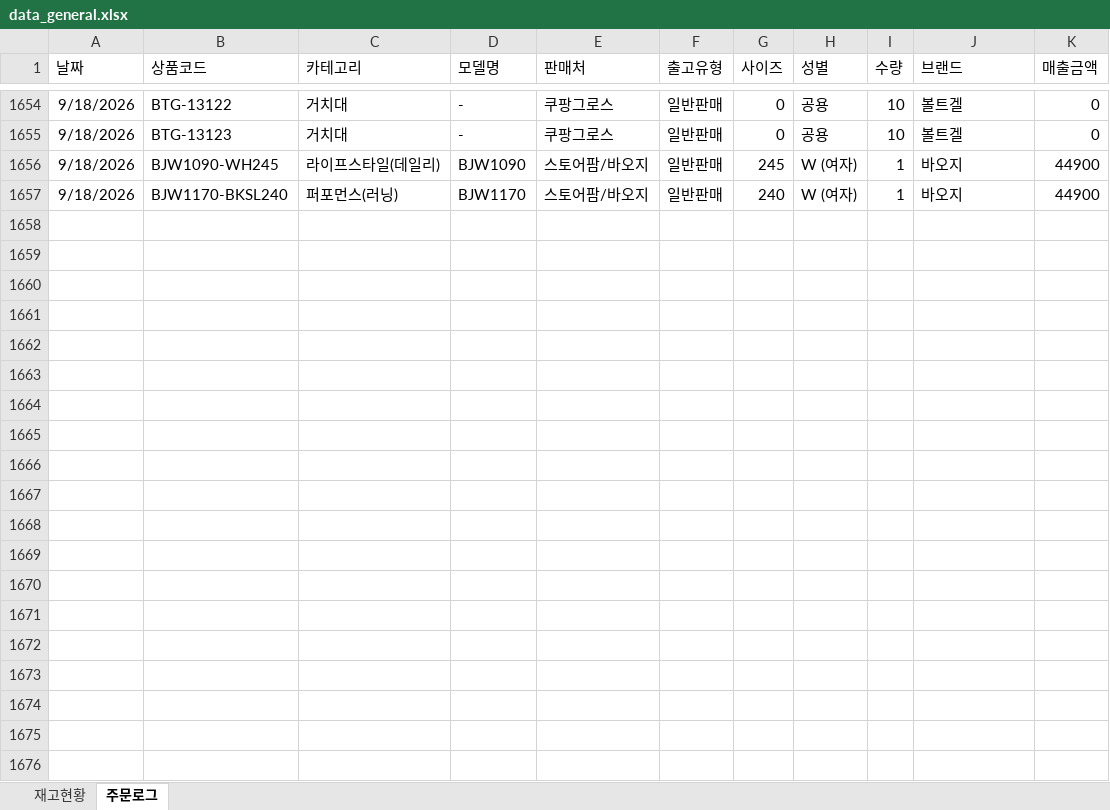
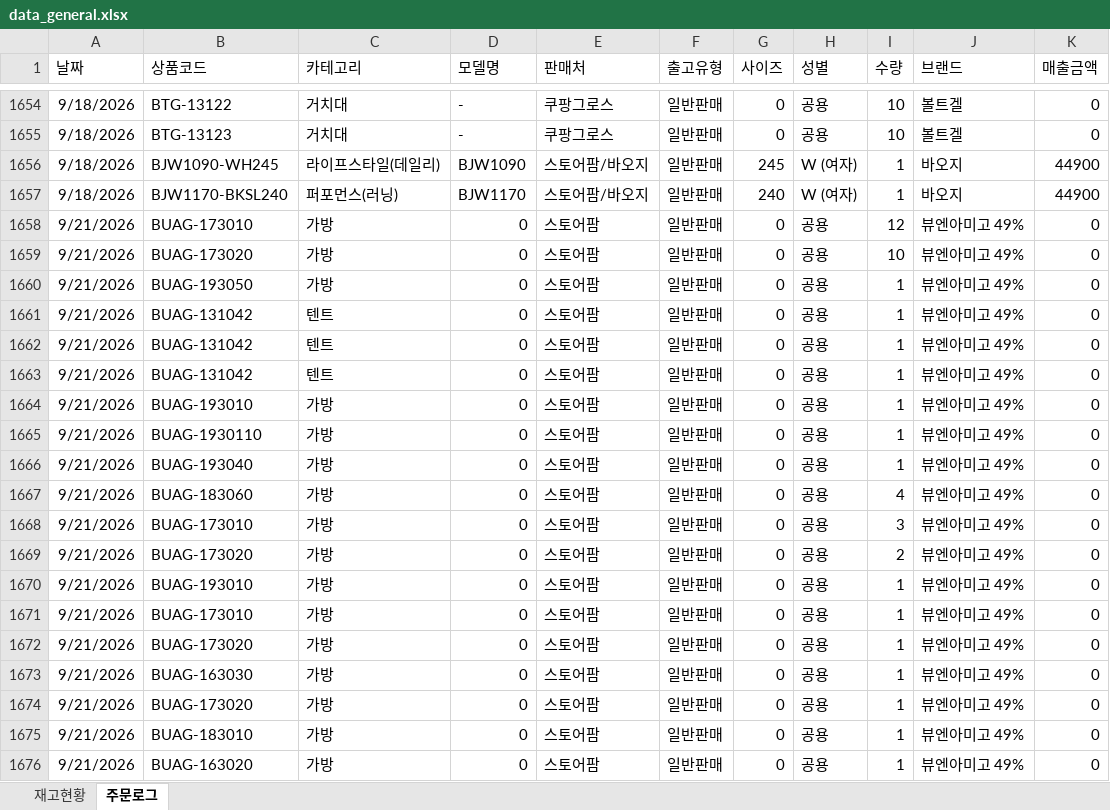
Before and after one commit to dkseotjd0112-max/Baoji-dashboard, an Excel workbook: data_general.xlsx, sheet 주문로그, drawn as a sheet; only a part is shown, gaps mark what is left out; values as stored, in another font and other column widths than the file's, no borders; the diff covers the shown part only; the diff names each change by its address in the sheet, - before the commit and + after, or states it on an @@ line.

```diff
--- a/data_general.xlsx (sheet 주문로그)
+++ b/data_general.xlsx (sheet 주문로그)
+row 1658: 9/21/2026 | BUAG-173010 | 가방 | 0 | 스토어팜 | 일반판매 | 0 | 공용 | 12 | 뷰엔아미고 49% | 0
+row 1659: 9/21/2026 | BUAG-173020 | 가방 | 0 | 스토어팜 | 일반판매 | 0 | 공용 | 10 | 뷰엔아미고 49% | 0
+row 1660: 9/21/2026 | BUAG-193050 | 가방 | 0 | 스토어팜 | 일반판매 | 0 | 공용 | 1 | 뷰엔아미고 49% | 0
+row 1661: 9/21/2026 | BUAG-131042 | 텐트 | 0 | 스토어팜 | 일반판매 | 0 | 공용 | 1 | 뷰엔아미고 49% | 0
+row 1662: 9/21/2026 | BUAG-131042 | 텐트 | 0 | 스토어팜 | 일반판매 | 0 | 공용 | 1 | 뷰엔아미고 49% | 0
+row 1663: 9/21/2026 | BUAG-131042 | 텐트 | 0 | 스토어팜 | 일반판매 | 0 | 공용 | 1 | 뷰엔아미고 49% | 0
+row 1664: 9/21/2026 | BUAG-193010 | 가방 | 0 | 스토어팜 | 일반판매 | 0 | 공용 | 1 | 뷰엔아미고 49% | 0
+row 1665: 9/21/2026 | BUAG-1930110 | 가방 | 0 | 스토어팜 | 일반판매 | 0 | 공용 | 1 | 뷰엔아미고 49% | 0
+row 1666: 9/21/2026 | BUAG-193040 | 가방 | 0 | 스토어팜 | 일반판매 | 0 | 공용 | 1 | 뷰엔아미고 49% | 0
+row 1667: 9/21/2026 | BUAG-183060 | 가방 | 0 | 스토어팜 | 일반판매 | 0 | 공용 | 4 | 뷰엔아미고 49% | 0
+row 1668: 9/21/2026 | BUAG-173010 | 가방 | 0 | 스토어팜 | 일반판매 | 0 | 공용 | 3 | 뷰엔아미고 49% | 0
+row 1669: 9/21/2026 | BUAG-173020 | 가방 | 0 | 스토어팜 | 일반판매 | 0 | 공용 | 2 | 뷰엔아미고 49% | 0
+row 1670: 9/21/2026 | BUAG-193010 | 가방 | 0 | 스토어팜 | 일반판매 | 0 | 공용 | 1 | 뷰엔아미고 49% | 0
+row 1671: 9/21/2026 | BUAG-173010 | 가방 | 0 | 스토어팜 | 일반판매 | 0 | 공용 | 1 | 뷰엔아미고 49% | 0
+row 1672: 9/21/2026 | BUAG-173020 | 가방 | 0 | 스토어팜 | 일반판매 | 0 | 공용 | 1 | 뷰엔아미고 49% | 0
+row 1673: 9/21/2026 | BUAG-163030 | 가방 | 0 | 스토어팜 | 일반판매 | 0 | 공용 | 1 | 뷰엔아미고 49% | 0
+row 1674: 9/21/2026 | BUAG-173020 | 가방 | 0 | 스토어팜 | 일반판매 | 0 | 공용 | 1 | 뷰엔아미고 49% | 0
+row 1675: 9/21/2026 | BUAG-183010 | 가방 | 0 | 스토어팜 | 일반판매 | 0 | 공용 | 1 | 뷰엔아미고 49% | 0
+row 1676: 9/21/2026 | BUAG-163020 | 가방 | 0 | 스토어팜 | 일반판매 | 0 | 공용 | 1 | 뷰엔아미고 49% | 0
```
Also changed, not shown: 69 added rows elsewhere in this sheet, sheet 재고현황, data_admin.xlsx, 2 other files.
